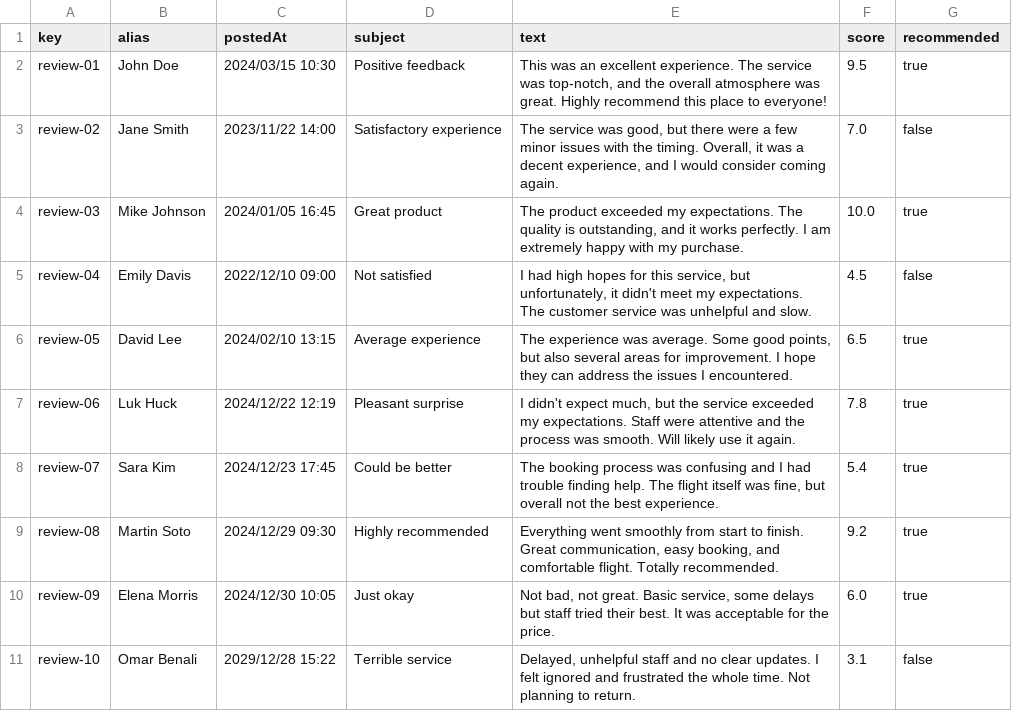
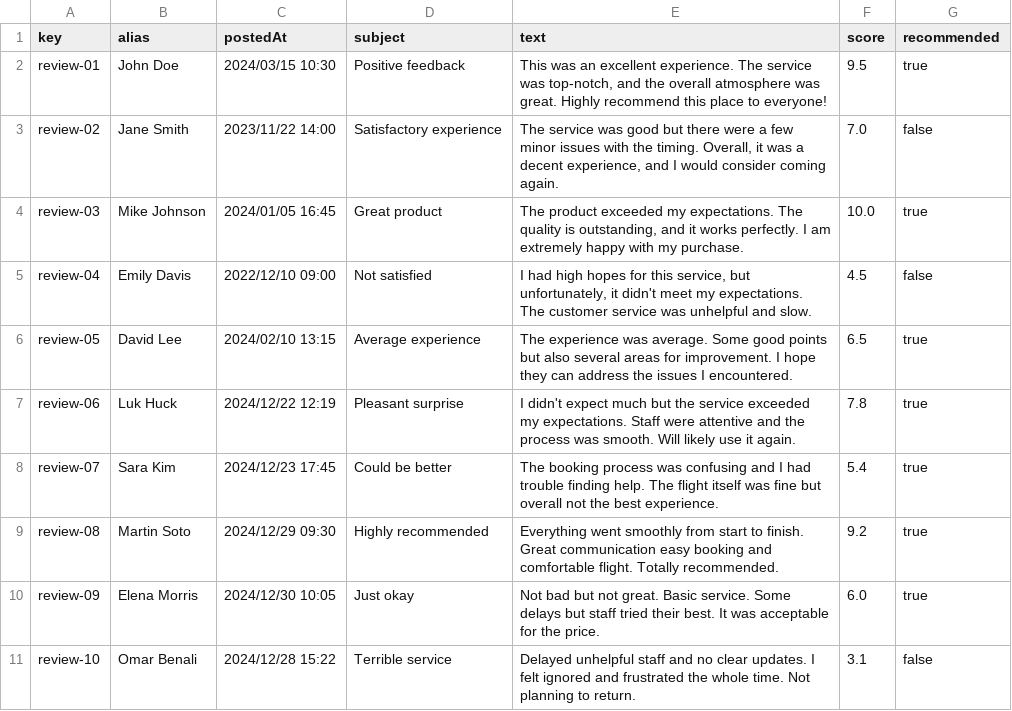
Before and after one commit to javpalgon/Acme-ANS-C2, a CSV file: src/main/resources/WEB-INF/data/sample/review.csv, drawn as a sheet.

Commit message:
fix: fix review csv

```diff
--- a/src/main/resources/WEB-INF/data/sample/review.csv
+++ b/src/main/resources/WEB-INF/data/sample/review.csv
@@ -2,10 +2,10 @@ key,alias,postedAt,subject,text,score,recommended
 review-01,John Doe,2024/03/15 10:30,"Positive feedback","This was an excellent experience. The service was top-notch, and the overall atmosphere was great. Highly recommend this place to everyone!",9.5,true
-review-02,Jane Smith,2023/11/22 14:00,"Satisfactory experience","The service was good, but there were a few minor issues with the timing. Overall, it was a decent experience, and I would consider coming again.",7.0,false
+review-02,Jane Smith,2023/11/22 14:00,"Satisfactory experience","The service was good but there were a few minor issues with the timing. Overall, it was a decent experience, and I would consider coming again.",7.0,false
 review-03,Mike Johnson,2024/01/05 16:45,"Great product","The product exceeded my expectations. The quality is outstanding, and it works perfectly. I am extremely happy with my purchase.",10.0,true
 review-04,Emily Davis,2022/12/10 09:00,"Not satisfied","I had high hopes for this service, but unfortunately, it didn't meet my expectations. The customer service was unhelpful and slow.",4.5,false
-review-05,David Lee,2024/02/10 13:15,"Average experience","The experience was average. Some good points, but also several areas for improvement. I hope they can address the issues I encountered.",6.5,true
-review-06, Luk Huck, 2024/12/22 12:19, "Pleasant surprise","I didn't expect much, but the service exceeded my expectations. Staff were attentive and the process was smooth. Will likely use it again.",7.8,true
-review-07,Sara Kim,2024/12/23 17:45,"Could be better","The booking process was confusing and I had trouble finding help. The flight itself was fine, but overall not the best experience.",5.4,true
-review-08,Martin Soto,2024/12/29 09:30,"Highly recommended","Everything went smoothly from start to finish. Great communication, easy booking, and comfortable flight. Totally recommended.",9.2,true
-review-09,Elena Morris,2024/12/30 10:05,"Just okay","Not bad, not great. Basic service, some delays but staff tried their best. It was acceptable for the price.",6.0,true
-review-10,Omar Benali,2029/12/28 15:22,"Terrible service","Delayed, unhelpful staff and no clear updates. I felt ignored and frustrated the whole time. Not planning to return.",3.1,false
+review-05,David Lee,2024/02/10 13:15,"Average experience","The experience was average. Some good points but also several areas for improvement. I hope they can address the issues I encountered.",6.5,true
+review-06, Luk Huck, 2024/12/22 12:19, "Pleasant surprise","I didn't expect much but the service exceeded my expectations. Staff were attentive and the process was smooth. Will likely use it again.",7.8,true
+review-07,Sara Kim,2024/12/23 17:45,"Could be better","The booking process was confusing and I had trouble finding help. The flight itself was fine but overall not the best experience.",5.4,true
+review-08,Martin Soto,2024/12/29 09:30,"Highly recommended","Everything went smoothly from start to finish. Great communication easy booking and comfortable flight. Totally recommended.",9.2,true
+review-09,Elena Morris,2024/12/30 10:05,"Just okay","Not bad but not great. Basic service. Some delays but staff tried their best. It was acceptable for the price.",6.0,true
+review-10,Omar Benali,2024/12/28 15:22,"Terrible service","Delayed unhelpful staff and no clear updates. I felt ignored and frustrated the whole time. Not planning to return.",3.1,false
```
